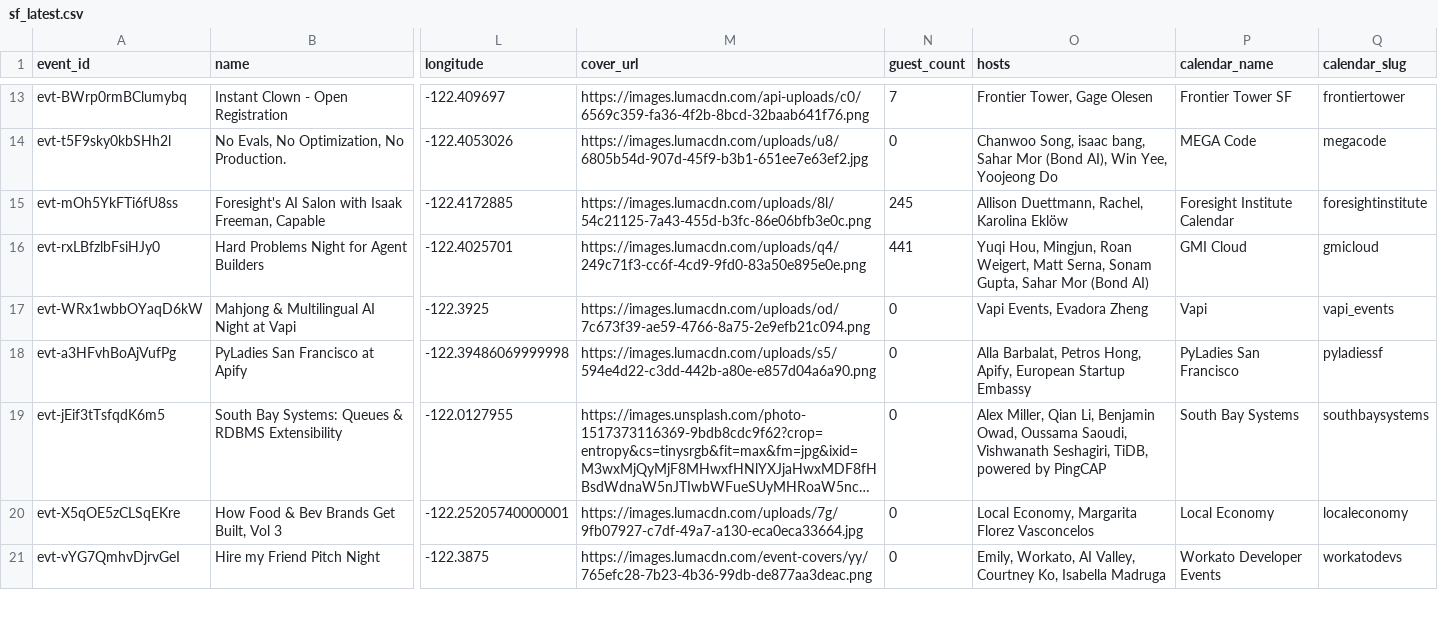
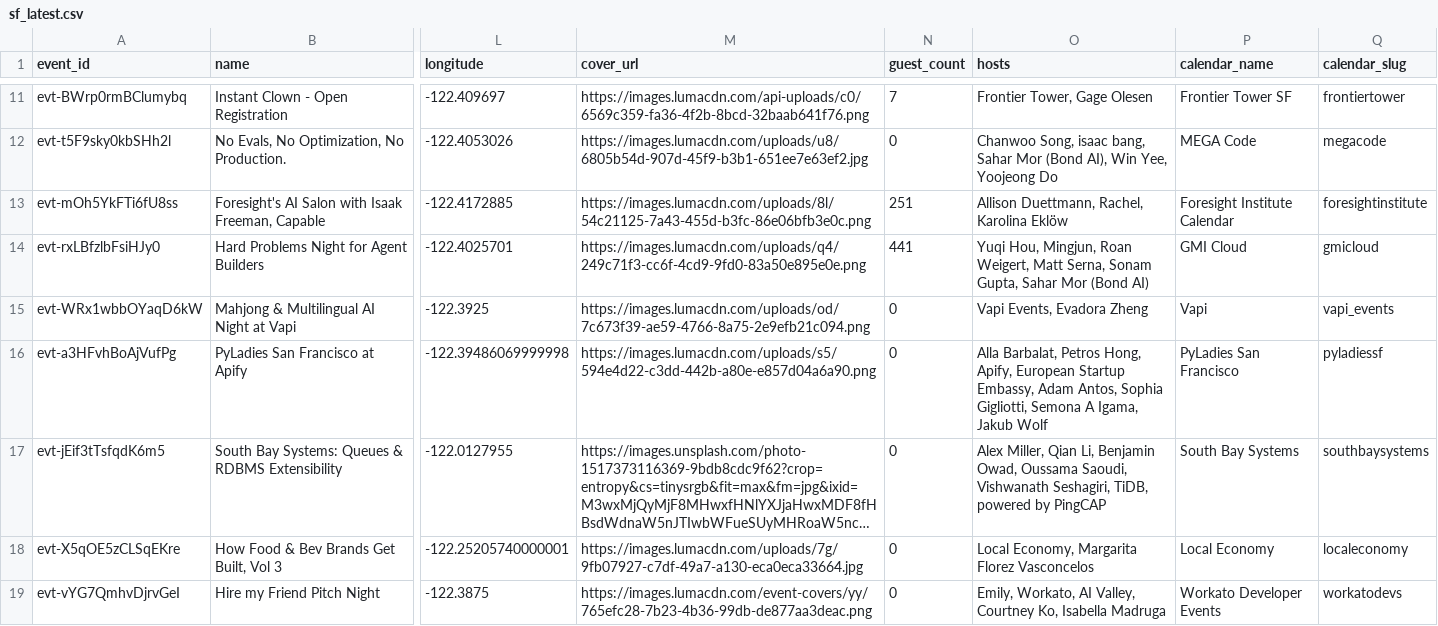
Before and after one commit to himanshusaleria/luma-explore, a CSV file: data/sf_latest.csv, drawn as a sheet; only a part is shown, gaps mark what is left out; long unchanged cells end in …; addresses are those after the commit; the diff covers the shown part only; the diff names each change by its address in the sheet, - before the commit and + after, or states it on an @@ line.

```diff
--- a/data/sf_latest.csv
+++ b/data/sf_latest.csv
-N13 (guest_count): 245
+N13 (guest_count): 251
-O16 (hosts): …European Startup Embassy
+O16 (hosts): …European Startup Embassy, Adam Antos, Sophia Gigliotti, Semona A Igama, Jakub Wolf
```
Also changed, not shown: 2 removed rows and 19 edited cells elsewhere in this file, data/boston_latest.csv, data/montreal_latest.csv, 22 other files.
